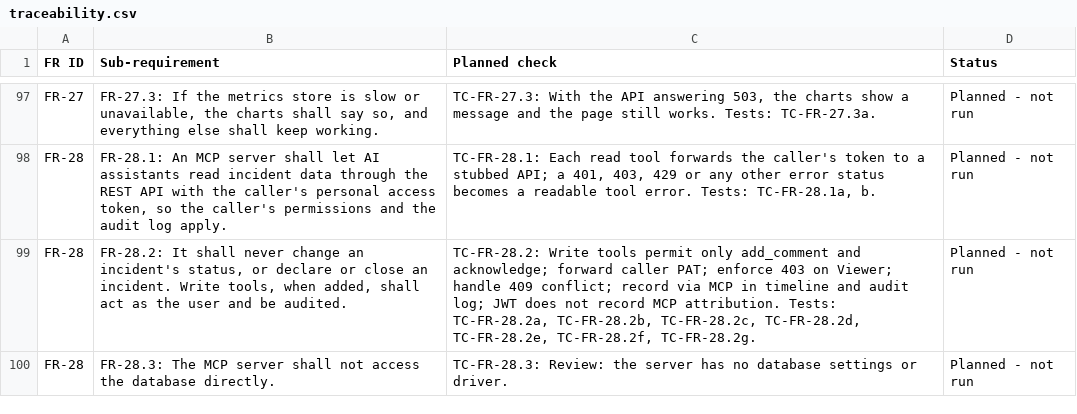
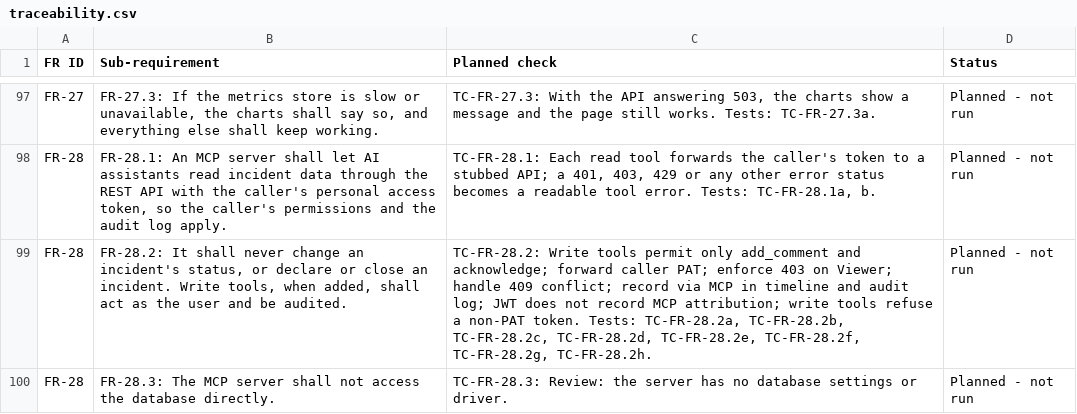
Before and after one commit to Shane07p/DevOps-Incident-Management-System, a CSV file: docs/4-testing/traceability.csv, drawn as a sheet; only a part is shown, gaps mark what is left out.

Commit message:
fix(mcp): write tools need a personal access token (#248)
The backend marks only what a personal access token does as "via MCP",
so add_comment and acknowledge now refuse any other token with a
readable error before they call the backend (CodeRabbit on #282).

MCP_GUIDE.md now says only what FR-28.2 rules out: changing status,
declaring, and closing.

```diff
--- a/docs/4-testing/traceability.csv
+++ b/docs/4-testing/traceability.csv
@@ -98,3 +98,3 @@
 "FR-28","FR-28.1: An MCP server shall let AI assistants read incident data through the REST API with the caller's personal access token, so the caller's permissions and the audit log apply.","TC-FR-28.1: Each read tool forwards the caller's token to a stubbed API; a 401, 403, 429 or any other error status becomes a readable tool error. Tests: TC-FR-28.1a, b.","Planned - not run"
-"FR-28","FR-28.2: It shall never change an incident's status, or declare or close an incident. Write tools, when added, shall act as the user and be audited.","TC-FR-28.2: Write tools permit only add_comment and acknowledge; forward caller PAT; enforce 403 on Viewer; handle 409 conflict; record via MCP in timeline and audit log; JWT does not record MCP attribution. Tests: TC-FR-28.2a, TC-FR-28.2b, TC-FR-28.2c, TC-FR-28.2d, TC-FR-28.2e, TC-FR-28.2f, TC-FR-28.2g.","Planned - not run"
+"FR-28","FR-28.2: It shall never change an incident's status, or declare or close an incident. Write tools, when added, shall act as the user and be audited.","TC-FR-28.2: Write tools permit only add_comment and acknowledge; forward caller PAT; enforce 403 on Viewer; handle 409 conflict; record via MCP in timeline and audit log; JWT does not record MCP attribution; write tools refuse a non-PAT token. Tests: TC-FR-28.2a, TC-FR-28.2b, TC-FR-28.2c, TC-FR-28.2d, TC-FR-28.2e, TC-FR-28.2f, TC-FR-28.2g, TC-FR-28.2h.","Planned - not run"
 "FR-28","FR-28.3: The MCP server shall not access the database directly.","TC-FR-28.3: Review: the server has no database settings or driver.","Planned - not run"
```
Also changed, not shown: 4 other files.
